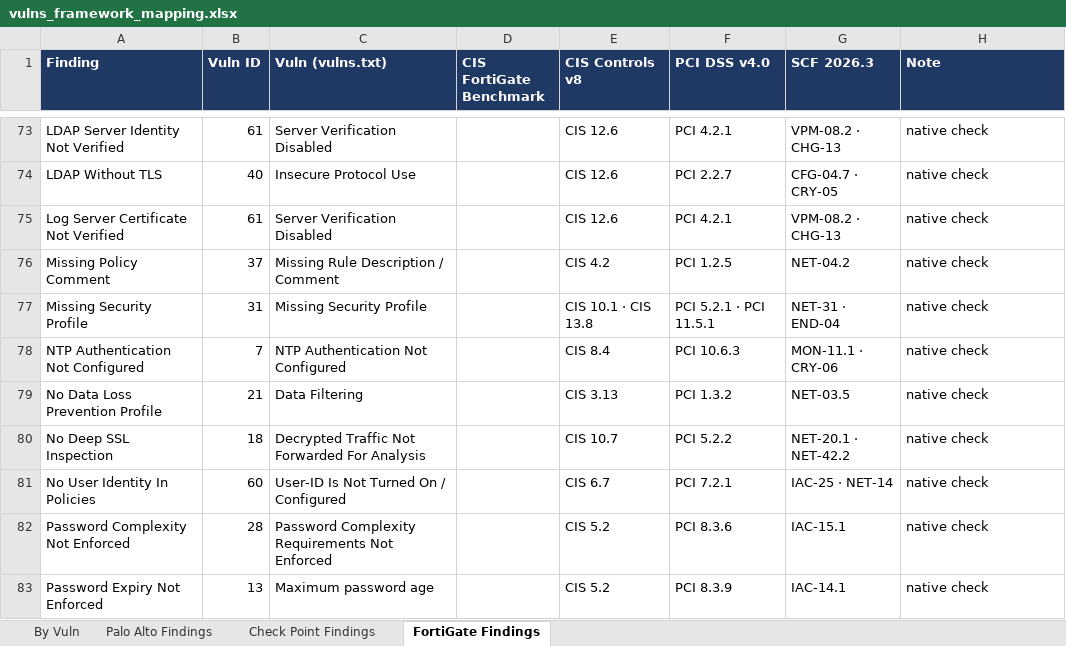
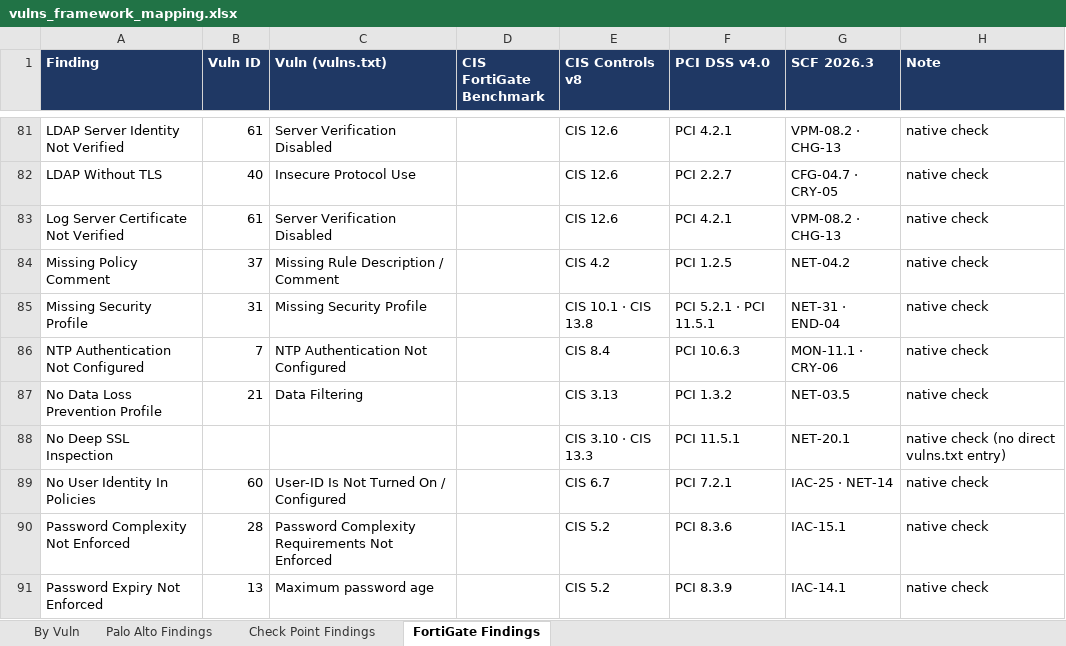
Before and after one commit to acknowledgeHim/paloalto_parser, an Excel workbook: vulns_framework_mapping.xlsx, sheet FortiGate Findings, drawn as a sheet; only a part is shown, gaps mark what is left out; values as stored, in another font and other column widths than the file's, no borders; removed rows and columns are numbered as before the commit, all else as after; the diff covers the shown part only; the diff names each change by its address in the sheet, - before the commit and + after, or states it on an @@ line.

```diff
--- a/vulns_framework_mapping.xlsx (sheet FortiGate Findings)
+++ b/vulns_framework_mapping.xlsx (sheet FortiGate Findings)
-row 80: No Deep SSL Inspection | 18 | Decrypted Traffic Not Forwarded For Analysis |  | CIS 10.7 | PCI 5.2.2 | NET-20.1 · NET-42.2 | native check
+row 88: No Deep SSL Inspection |  |  |  | CIS 3.10 · CIS 13.3 | PCI 11.5.1 | NET-20.1 | native check (no direct vulns.txt entry)
```
Also changed, not shown: 9 added rows, 3 removed rows and 45 edited cells elsewhere in this sheet, sheet By Vuln, sample-fortigate_analysis.xlsx, 1 other file.
